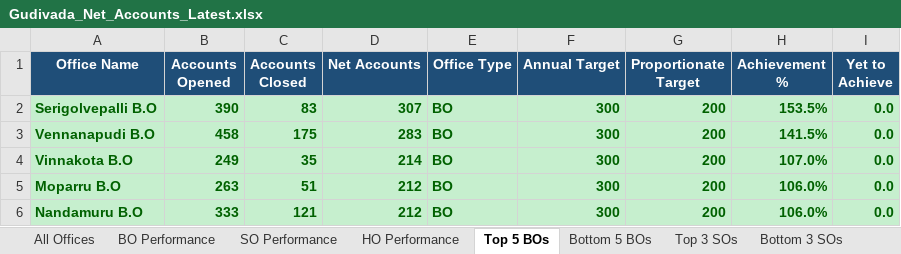
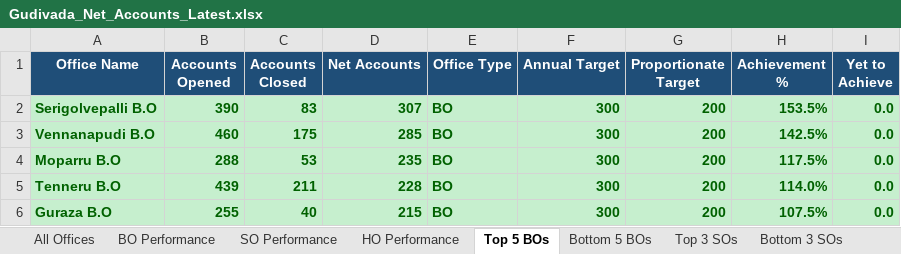
Before and after one commit to vijaybhukya205-png/GudivadaSubDivision, an Excel workbook: Gudivada_Net_Accounts_Latest.xlsx, sheet Top 5 BOs, drawn as a sheet; values as stored, in another font and other column widths than the file's, no borders; removed rows and columns are numbered as before the commit, all else as after; the diff names each change by its address in the sheet, - before the commit and + after, or states it on an @@ line.

```diff
--- a/Gudivada_Net_Accounts_Latest.xlsx (sheet Top 5 BOs)
+++ b/Gudivada_Net_Accounts_Latest.xlsx (sheet Top 5 BOs)
-B3 (Accounts Opened): 458
+B3 (Accounts Opened): 460
-D3 (Net Accounts): 283
+D3 (Net Accounts): 285
-H3 (Achievement %): 141.5%
+H3 (Achievement %): 142.5%
-row 4: Vinnakota B.O | 249 | 35 | 214 | BO | 300 | 200 | 107.0% | 0.0
-B4 (Accounts Opened): 263
+B4 (Accounts Opened): 288
-C4 (Accounts Closed): 51
+C4 (Accounts Closed): 53
-D4 (Net Accounts): 212
+D4 (Net Accounts): 235
-H4 (Achievement %): 106.0%
+H4 (Achievement %): 117.5%
-row 6: Nandamuru B.O | 333 | 121 | 212 | BO | 300 | 200 | 106.0% | 0.0
+row 5: Tenneru B.O | 439 | 211 | 228 | BO | 300 | 200 | 114.0% | 0.0
+row 6: Guraza B.O | 255 | 40 | 215 | BO | 300 | 200 | 107.5% | 0.0
```
Also changed, not shown: sheet All Offices, sheet BO Performance, sheet SO Performance, sheet Top 3 SOs, sheet Bottom 3 SOs, sheet HO Performance, 2 more sheets, 5 other files.
